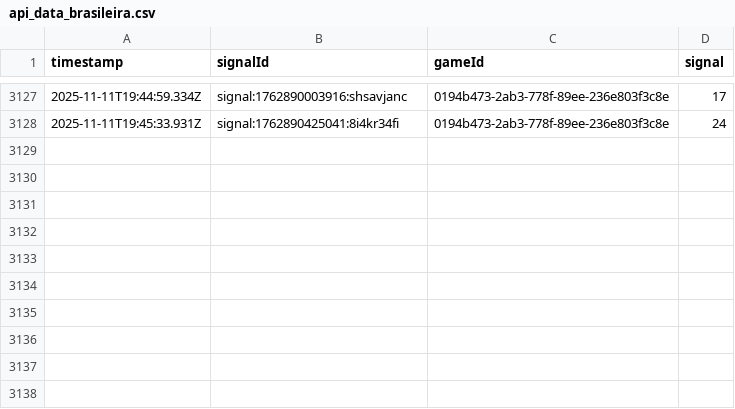
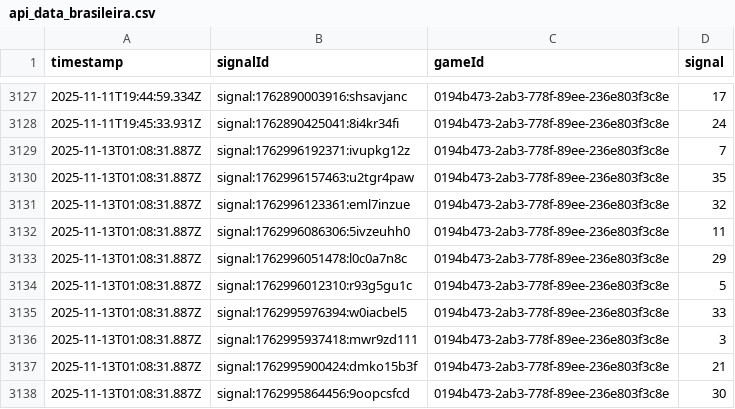
Before and after one commit to programadorFB/app-roleta2, a CSV file: api_data_brasileira.csv, drawn as a sheet; only a part is shown, gaps mark what is left out; the diff names each change by its address in the sheet, - before the commit and + after, or states it on an @@ line.

```diff
--- a/api_data_brasileira.csv
+++ b/api_data_brasileira.csv
+row 3129: 2025-11-13T01:08:31.887Z | signal:1762996192371:ivupkg12z | 0194b473-2ab3-778f-89ee-236e803f3c8e | 7
+row 3130: 2025-11-13T01:08:31.887Z | signal:1762996157463:u2tgr4paw | 0194b473-2ab3-778f-89ee-236e803f3c8e | 35
+row 3131: 2025-11-13T01:08:31.887Z | signal:1762996123361:eml7inzue | 0194b473-2ab3-778f-89ee-236e803f3c8e | 32
+row 3132: 2025-11-13T01:08:31.887Z | signal:1762996086306:5ivzeuhh0 | 0194b473-2ab3-778f-89ee-236e803f3c8e | 11
+row 3133: 2025-11-13T01:08:31.887Z | signal:1762996051478:l0c0a7n8c | 0194b473-2ab3-778f-89ee-236e803f3c8e | 29
+row 3134: 2025-11-13T01:08:31.887Z | signal:1762996012310:r93g5gu1c | 0194b473-2ab3-778f-89ee-236e803f3c8e | 5
+row 3135: 2025-11-13T01:08:31.887Z | signal:1762995976394:w0iacbel5 | 0194b473-2ab3-778f-89ee-236e803f3c8e | 33
+row 3136: 2025-11-13T01:08:31.887Z | signal:1762995937418:mwr9zd111 | 0194b473-2ab3-778f-89ee-236e803f3c8e | 3
+row 3137: 2025-11-13T01:08:31.887Z | signal:1762995900424:dmko15b3f | 0194b473-2ab3-778f-89ee-236e803f3c8e | 21
+row 3138: 2025-11-13T01:08:31.887Z | signal:1762995864456:9oopcsfcd | 0194b473-2ab3-778f-89ee-236e803f3c8e | 30
```
Also changed, not shown: api_data_immersive.csv, api_data_speed.csv, 3 other files.
